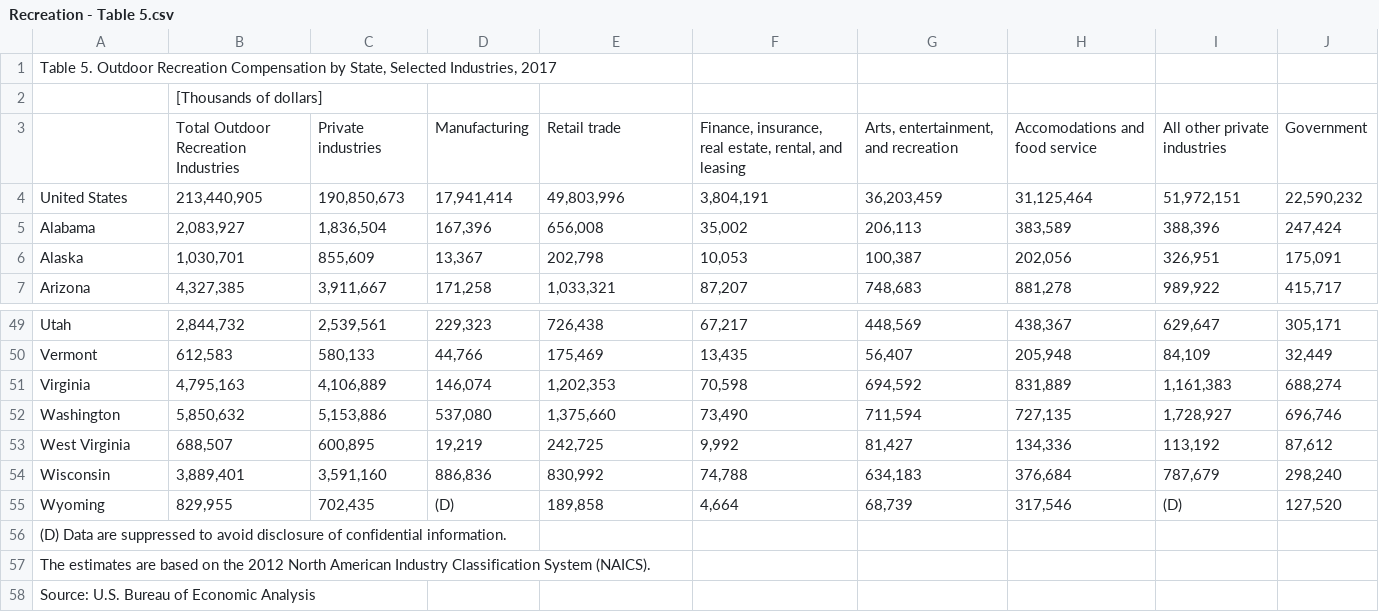
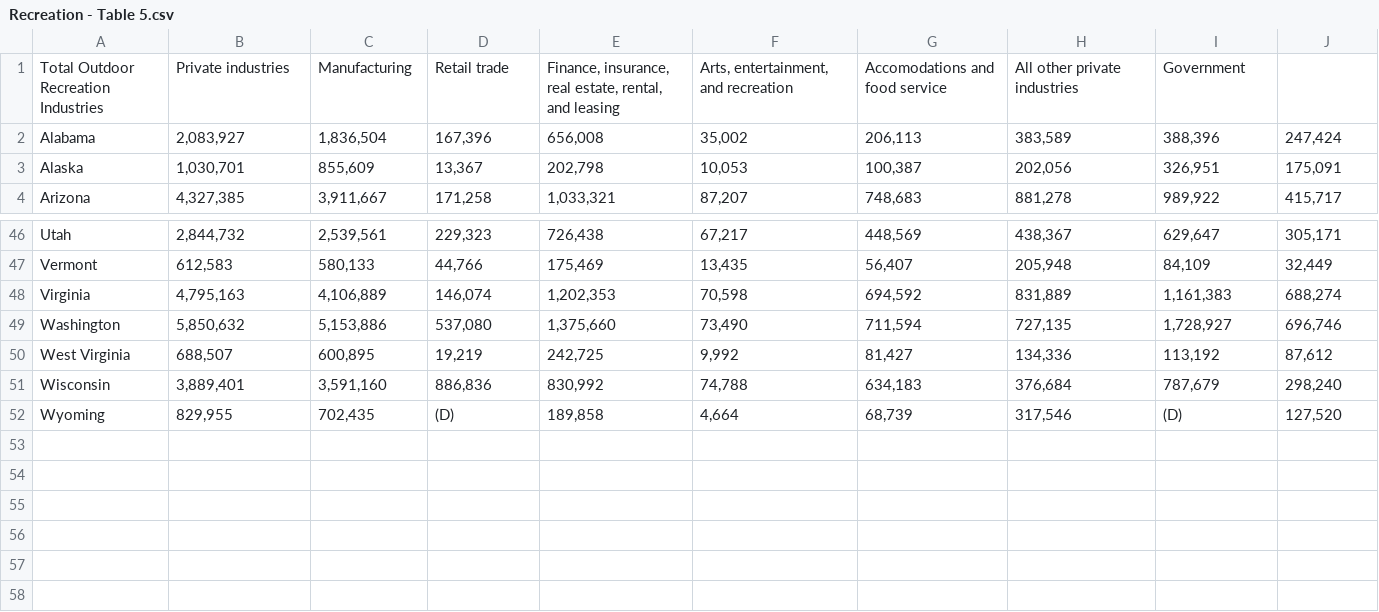
Before and after one commit to Erivera96/MachineLearning, a CSV file: ClassifyingStates/Recreation - Table 5.csv, drawn as a sheet; only a part is shown, gaps mark what is left out.

Commit message:
Update Recreation - Table 5.csv

```diff
--- a/ClassifyingStates/Recreation - Table 5.csv
+++ b/ClassifyingStates/Recreation - Table 5.csv
@@ -1,5 +1,2 @@
-"Table 5. Outdoor Recreation Compensation by State, Selected Industries, 2017",,,,,,,,,
-,[Thousands of dollars],,,,,,,,
-,Total Outdoor Recreation Industries,Private industries,Manufacturing,Retail trade,"Finance, insurance, real estate, rental, and leasing","Arts, entertainment, and recreation",Accomodations and food service,All other private industries,Government
-United States,"213,440,905","190,850,673","17,941,414","49,803,996","3,804,191","36,203,459","31,125,464","51,972,151","22,590,232"
+Total Outdoor Recreation Industries,Private industries,Manufacturing,Retail trade,"Finance, insurance, real estate, rental, and leasing","Arts, entertainment, and recreation",Accomodations and food service,All other private industries,Government
 Alabama ,"2,083,927","1,836,504","167,396","656,008","35,002","206,113","383,589","388,396","247,424"
@@ -55,4 +52 @@ Wisconsin,"3,889,401","3,591,160","886,836","830,992","74,788","634,183","376,68
 Wyoming ,"829,955","702,435",(D),"189,858","4,664","68,739","317,546",(D),"127,520"
-(D) Data are suppressed to avoid disclosure of confidential information.,,,,,,,,,
-The estimates are based on the 2012 North American Industry Classification System (NAICS).,,,,,,,,,
-Source: U.S. Bureau of Economic Analysis,,,,,,,,,
```
